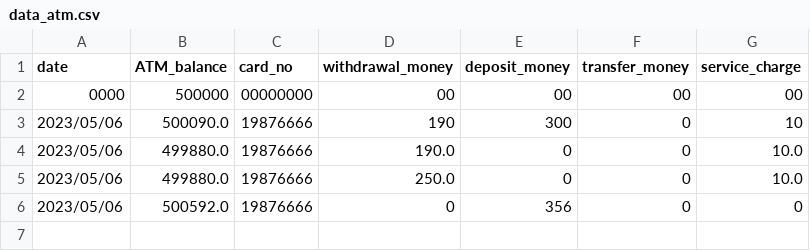
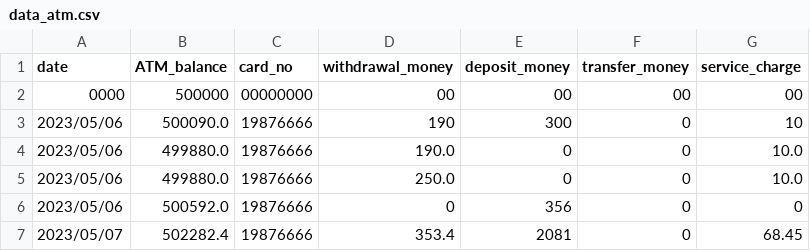
Before and after one commit to Akmalbek09/semester_1, a CSV file: Lesson_33/data_atm.csv, drawn as a sheet; the diff names each change by its address in the sheet, - before the commit and + after, or states it on an @@ line.

```diff
--- a/Lesson_33/data_atm.csv
+++ b/Lesson_33/data_atm.csv
+row 7: 2023/05/07 | 502282.4 | 19876666 | 353.4 | 2081 | 0 | 68.45
```
Also changed, not shown: Lesson_33/data_store.csv, 2 other files.
